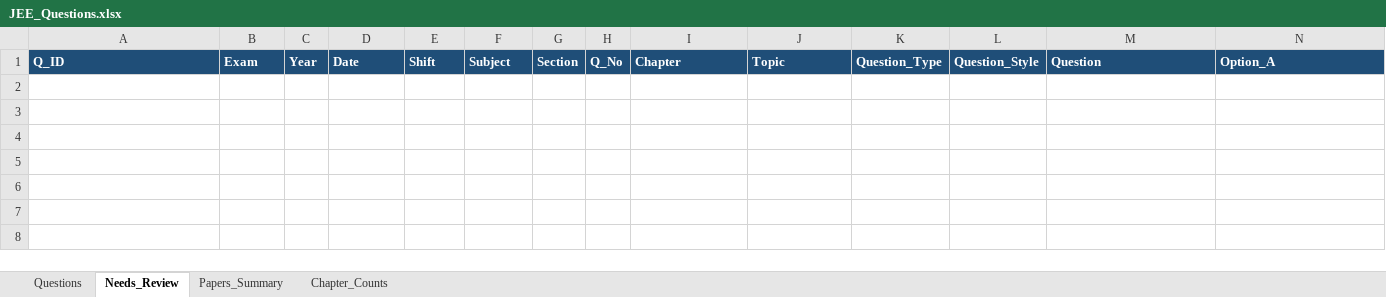
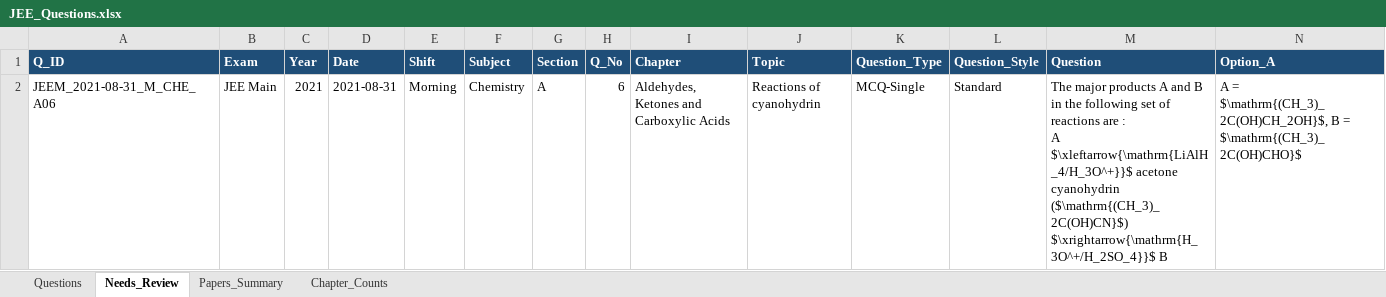
Before and after one commit to RohitBopche/IIT-JEE, an Excel workbook: output/JEE_Questions.xlsx, sheet Needs_Review, drawn as a sheet; only a part is shown; values as stored, in another font and other column widths than the file's, no borders; rows hold the shown columns only; ↵ is a line break in a cell; the diff names each change by its address in the sheet, - before the commit and + after, or states it on an @@ line.

```diff
--- a/output/JEE_Questions.xlsx (sheet Needs_Review)
+++ b/output/JEE_Questions.xlsx (sheet Needs_Review)
+row 2: JEEM_2021-08-31_M_CHE_A06 | JEE Main | 2021 | 2021-08-31 | Morning | Chemistry | A | 6 | Aldehydes, Ketones and Carboxylic Acids | Reactions of cyanohydrin | MCQ-Single | Standard | The major products A and B in the following set of reactions are : ↵ A $\xleftarrow{\mathrm{LiAlH_4/H_3O^+}}$ acetone cyanohydrin ($\mathrm{(CH_3)_2C(OH)CN}$) $\xrightarrow{\mathrm{H_3O^+/H_2SO_4}}$ B | A = $\mathrm{(CH_3)_2C(OH)CH_2OH}$, B = $\mathrm{(CH_3)_2C(OH)CHO}$
```
Also changed, not shown: sheet Questions, sheet Chapter_Counts, sheet Papers_Summary, 25 other files.
